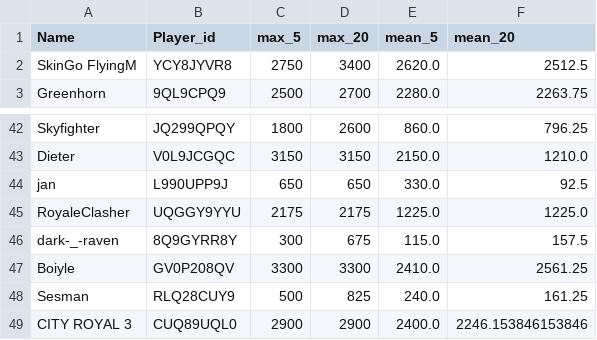
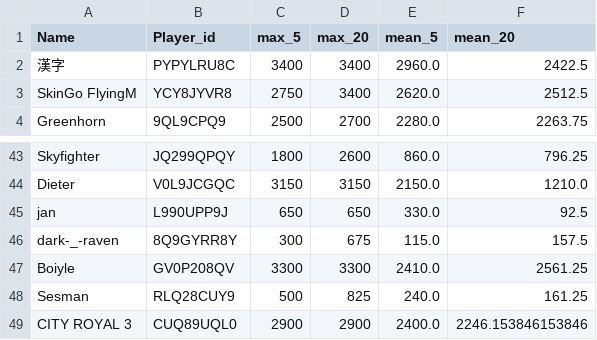
Before and after one commit to FabianL1908/ClashRoyalePerformance, a CSV file: stats.csv, drawn as a sheet; only a part is shown, gaps mark what is left out; removed rows and columns are numbered as before the commit, all else as after; the diff names each change by its address in the sheet, - before the commit and + after, or states it on an @@ line.

```diff
--- a/stats.csv
+++ b/stats.csv
+row 2: 漢字 | PYPYLRU8C | 3400 | 3400 | 2960.0 | 2422.5
-row 45: RoyaleClasher | UQGGY9YYU | 2175 | 2175 | 1225.0 | 1225.0
```
